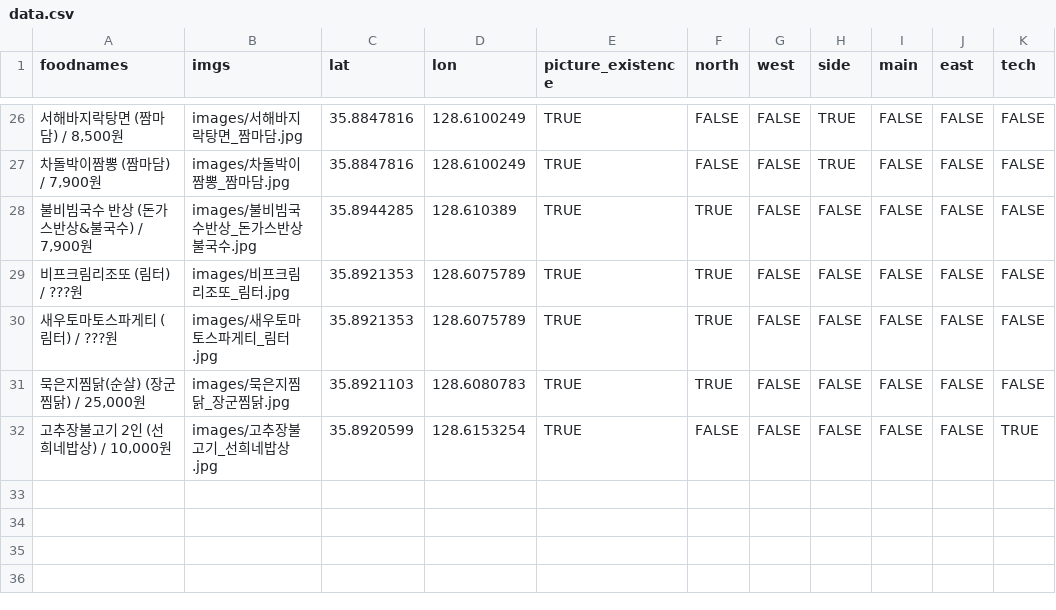
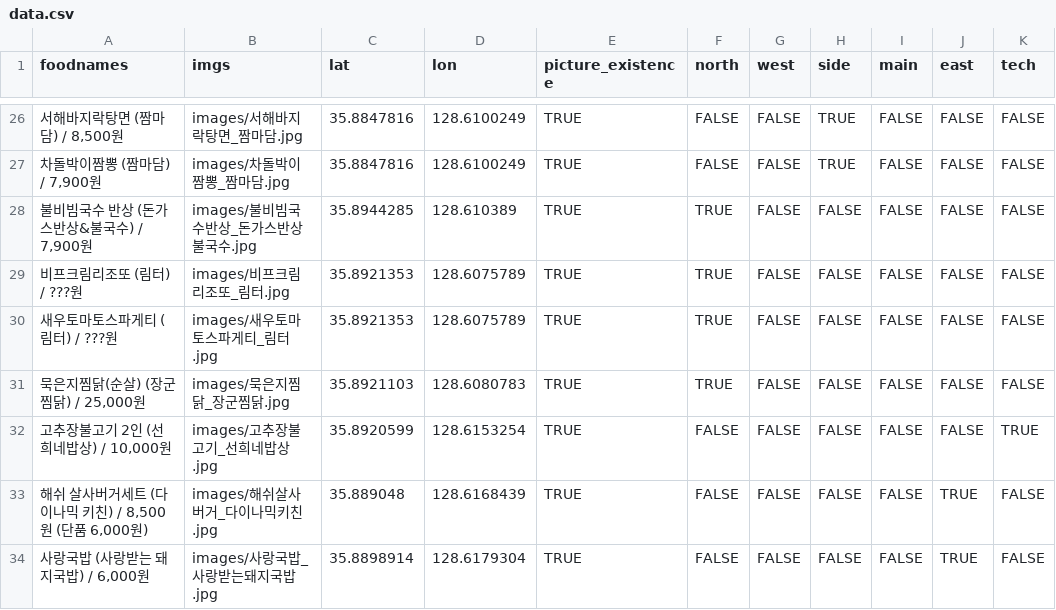
Before and after one commit to deepstat/deepstat_page, a CSV file: data.csv, drawn as a sheet; only a part is shown, gaps mark what is left out; the diff names each change by its address in the sheet, - before the commit and + after, or states it on an @@ line.

```diff
--- a/data.csv
+++ b/data.csv
+row 33: 해쉬 살사버거세트 (다이나믹 키친) / 8,500원 (단품 6,000원) | images/해쉬살사버거_다이나믹키친.jpg | 35.889048 | 128.6168439 | TRUE | FALSE | FALSE | FALSE | FALSE | TRUE | FALSE
+row 34: 사랑국밥 (사랑받는 돼지국밥) / 6,000원 | images/사랑국밥_사랑받는돼지국밥.jpg | 35.8898914 | 128.6179304 | TRUE | FALSE | FALSE | FALSE | FALSE | TRUE | FALSE
```
Also changed, not shown: 2 other files.
